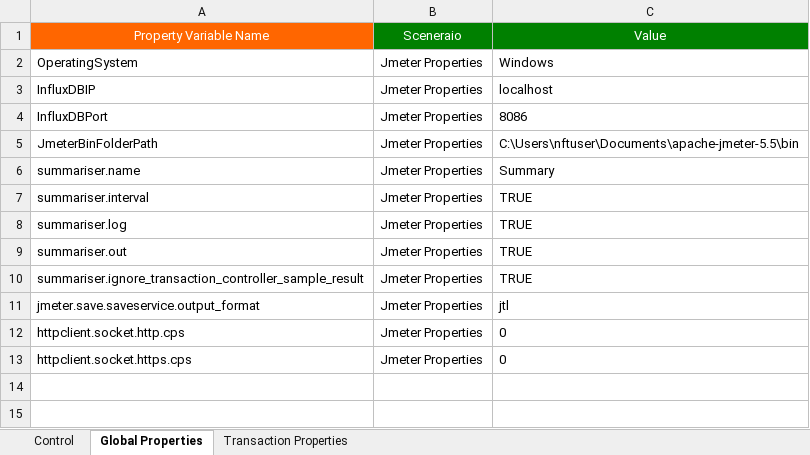
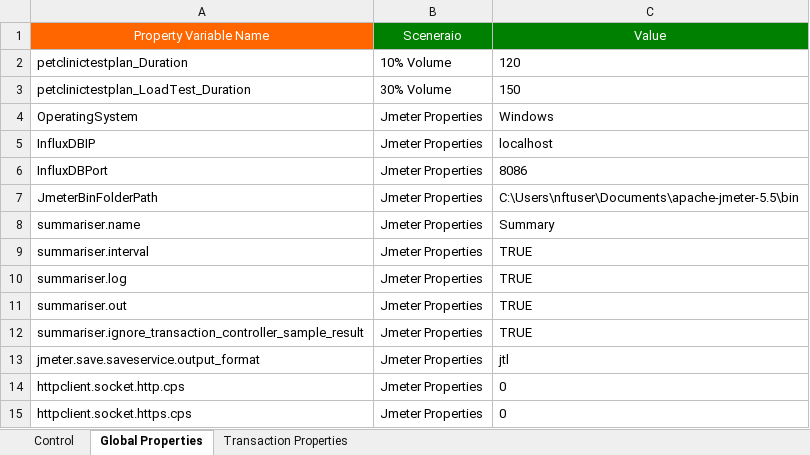
Before and after one commit to Sumanth191/NFT, an Excel workbook: Framework_Inputs/Master_Workbook/Master_Excel.xlsx, sheet Global Properties, drawn as a sheet; values as stored, in another font and other column widths than the file's, no borders; the diff names each change by its address in the sheet, - before the commit and + after, or states it on an @@ line.

```diff
--- a/Framework_Inputs/Master_Workbook/Master_Excel.xlsx (sheet Global Properties)
+++ b/Framework_Inputs/Master_Workbook/Master_Excel.xlsx (sheet Global Properties)
+row 2: petclinictestplan_Duration | 10% Volume | 120
+row 3: petclinictestplan_LoadTest_Duration | 30% Volume | 150
```
Also changed, not shown: sheet Transaction Properties, sheet Control, 1 other file.
